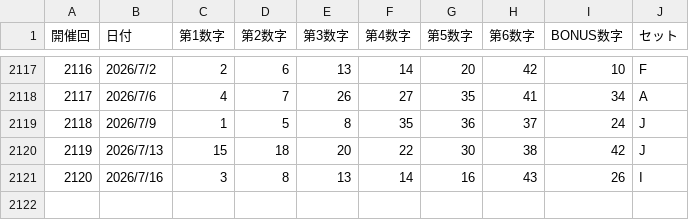
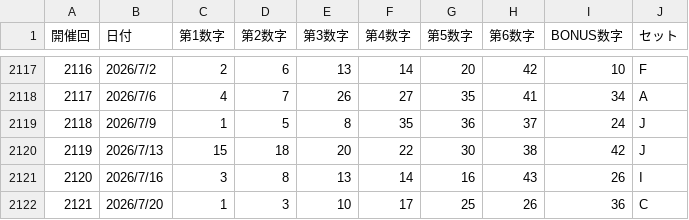
Before and after one commit to greengreen1124-svg/lotonavi, a CSV file: loto6_history.csv, drawn as a sheet; only a part is shown, gaps mark what is left out; the diff names each change by its address in the sheet, - before the commit and + after, or states it on an @@ line.

```diff
--- a/loto6_history.csv
+++ b/loto6_history.csv
+row 2122: 2121 | 2026/7/20 | 1 | 3 | 10 | 17 | 25 | 26 | 36 | C
```
Also changed, not shown: miniloto_history.csv, 2 other files.
